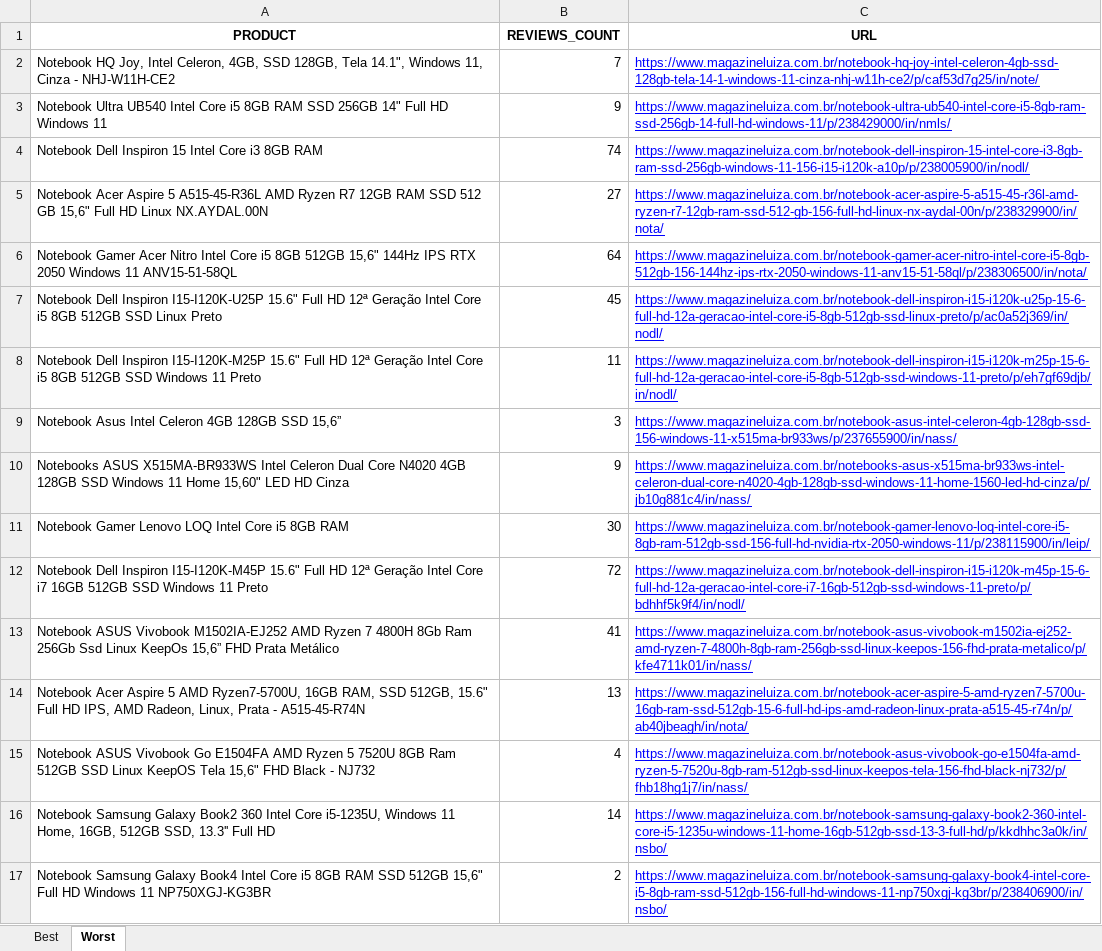
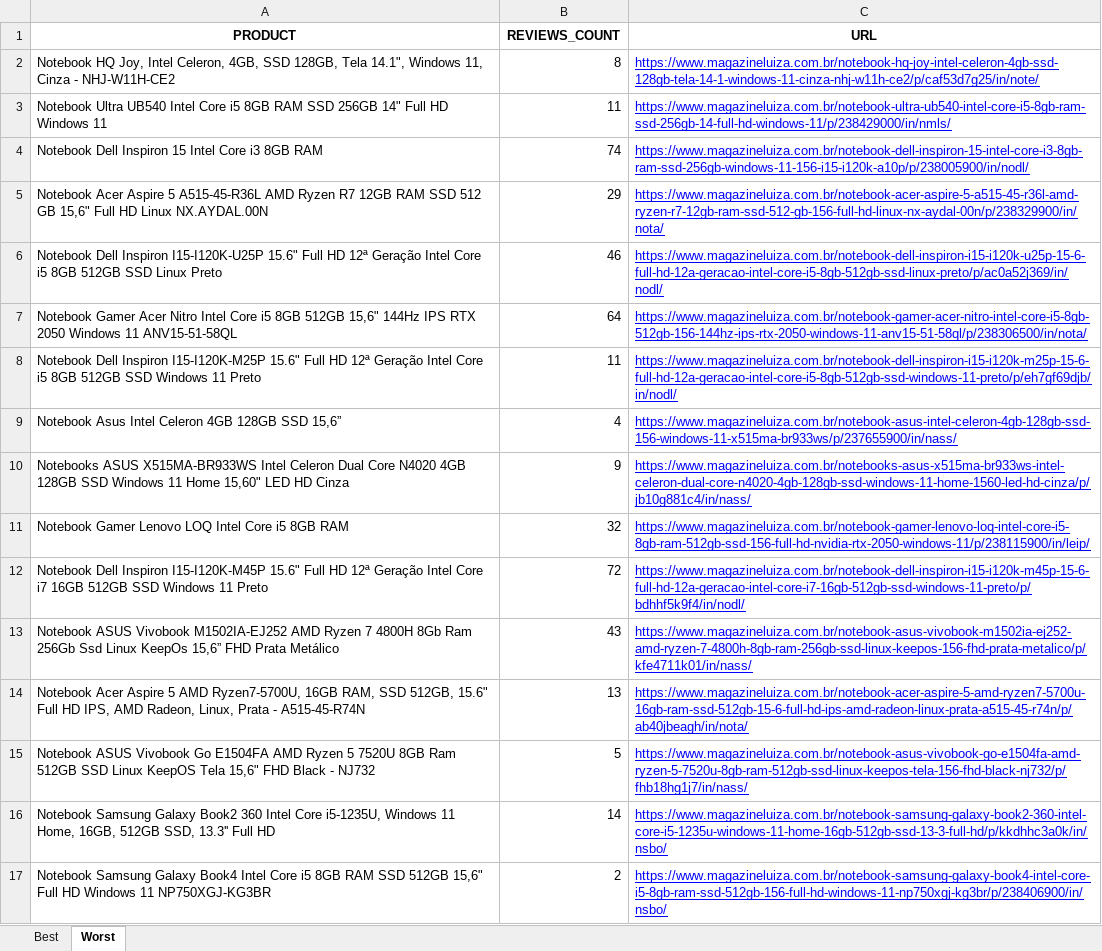
Before and after one commit to stfnrosa/WebScraping-Magalu, an Excel workbook: Output/Notebooks.xlsx, sheet Worst, drawn as a sheet; only a part is shown; values as stored, in another font and other column widths than the file's, no borders; removed rows and columns are numbered as before the commit, all else as after; the diff covers the shown part only; the diff names each change by its address in the sheet, - before the commit and + after, or states it on an @@ line.

```diff
--- a/Output/Notebooks.xlsx (sheet Worst)
+++ b/Output/Notebooks.xlsx (sheet Worst)
-B2 (REVIEWS_COUNT): 7
+B2 (REVIEWS_COUNT): 8
-B3 (REVIEWS_COUNT): 9
+B3 (REVIEWS_COUNT): 11
-B5 (REVIEWS_COUNT): 27
+B5 (REVIEWS_COUNT): 29
+row 6: Notebook Dell Inspiron I15-I120K-U25P 15.6" Full HD 12ª Geração Intel Core i5 8GB 512GB SSD Linux Preto | 46 | https://www.magazineluiza.com.br/notebook-dell-inspiron-i15-i120k-u25p-15-6-full-hd-12a-geracao-intel-core-i5-8gb-512gb-ssd-linux-preto/p/ac0a52j369/in/nodl/
-row 7: Notebook Dell Inspiron I15-I120K-U25P 15.6" Full HD 12ª Geração Intel Core i5 8GB 512GB SSD Linux Preto | 45 | https://www.magazineluiza.com.br/notebook-dell-inspiron-i15-i120k-u25p-15-6-full-hd-12a-geracao-intel-core-i5-8gb-512gb-ssd-linux-preto/p/ac0a52j369/in/nodl/
-B9 (REVIEWS_COUNT): 3
+B9 (REVIEWS_COUNT): 4
-B11 (REVIEWS_COUNT): 30
+B11 (REVIEWS_COUNT): 32
-B13 (REVIEWS_COUNT): 41
+B13 (REVIEWS_COUNT): 43
-B15 (REVIEWS_COUNT): 4
+B15 (REVIEWS_COUNT): 5
```
Also changed, not shown: 8 added rows, 9 removed rows, 79 moved rows and 1 edited cell elsewhere in this sheet, sheet Best, 8 other files.
